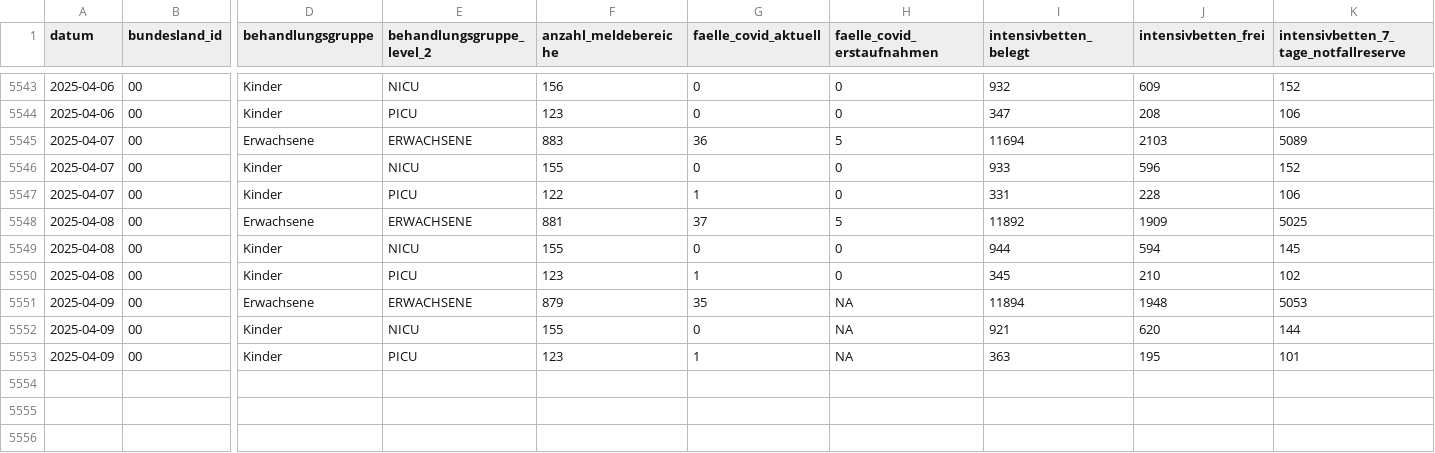
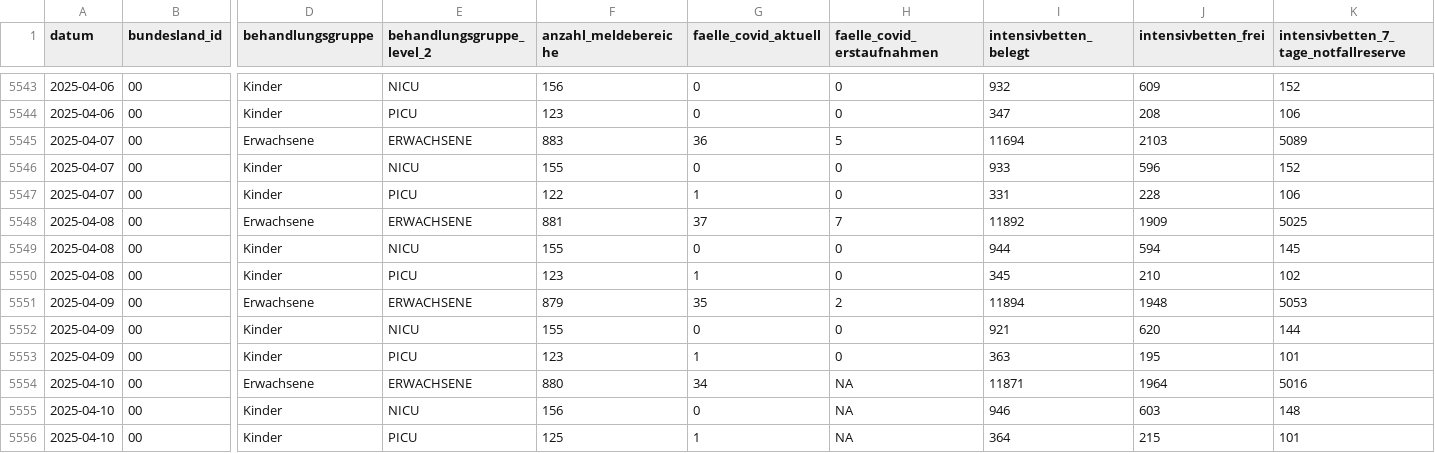
Before and after one commit to robert-koch-institut/Intensivkapazitaeten_und_COVID-19-Intensivbettenbelegung_in_Deutschland, a CSV file: Intensivregister_Deutschland_Kapazitaeten.csv, drawn as a sheet; only a part is shown, gaps mark what is left out; rows hold the shown columns only; the diff names each change by its address in the sheet, - before the commit and + after, or states it on an @@ line.

```diff
--- a/Intensivregister_Deutschland_Kapazitaeten.csv
+++ b/Intensivregister_Deutschland_Kapazitaeten.csv
-H5548 (faelle_covid_erstaufnahmen): 5
+H5548 (faelle_covid_erstaufnahmen): 7
-H5551 (faelle_covid_erstaufnahmen): NA
+H5551 (faelle_covid_erstaufnahmen): 2
-H5552:H5553 (faelle_covid_erstaufnahmen): NA
+H5552:H5553 (faelle_covid_erstaufnahmen): 0
+row 5554: 2025-04-10 | 00 | Erwachsene | ERWACHSENE | 880 | 34 | NA | 11871 | 1964 | 5016
+row 5555: 2025-04-10 | 00 | Kinder | NICU | 156 | 0 | NA | 946 | 603 | 148
+row 5556: 2025-04-10 | 00 | Kinder | PICU | 125 | 1 | NA | 364 | 215 | 101
```
Also changed, not shown: Intensivregister_Deutschland_Altersgruppen.csv, 8 other files.
